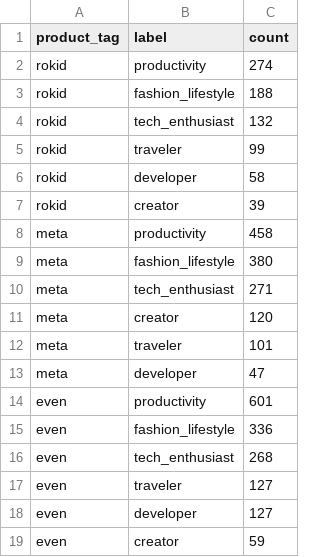
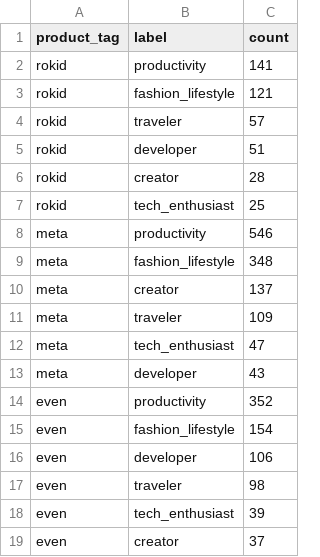
Before and after one commit to liheng1994/Rokid-monitor-pages, a CSV file: reddit/persona_signals.csv, drawn as a sheet.

```diff
--- a/reddit/persona_signals.csv
+++ b/reddit/persona_signals.csv
@@ -1,19 +1,19 @@
 product_tag,label,count
-rokid,productivity,274
-rokid,fashion_lifestyle,188
-rokid,tech_enthusiast,132
-rokid,traveler,99
-rokid,developer,58
-rokid,creator,39
-meta,productivity,458
-meta,fashion_lifestyle,380
-meta,tech_enthusiast,271
-meta,creator,120
-meta,traveler,101
-meta,developer,47
-even,productivity,601
-even,fashion_lifestyle,336
-even,tech_enthusiast,268
-even,traveler,127
-even,developer,127
-even,creator,59
+rokid,productivity,141
+rokid,fashion_lifestyle,121
+rokid,traveler,57
+rokid,developer,51
+rokid,creator,28
+rokid,tech_enthusiast,25
+meta,productivity,546
+meta,fashion_lifestyle,348
+meta,creator,137
+meta,traveler,109
+meta,tech_enthusiast,47
+meta,developer,43
+even,productivity,352
+even,fashion_lifestyle,154
+even,developer,106
+even,traveler,98
+even,tech_enthusiast,39
+even,creator,37
```
Also changed, not shown: reddit/frequently_asked_questions.csv, reddit/product_summary.csv, 10 other files.
